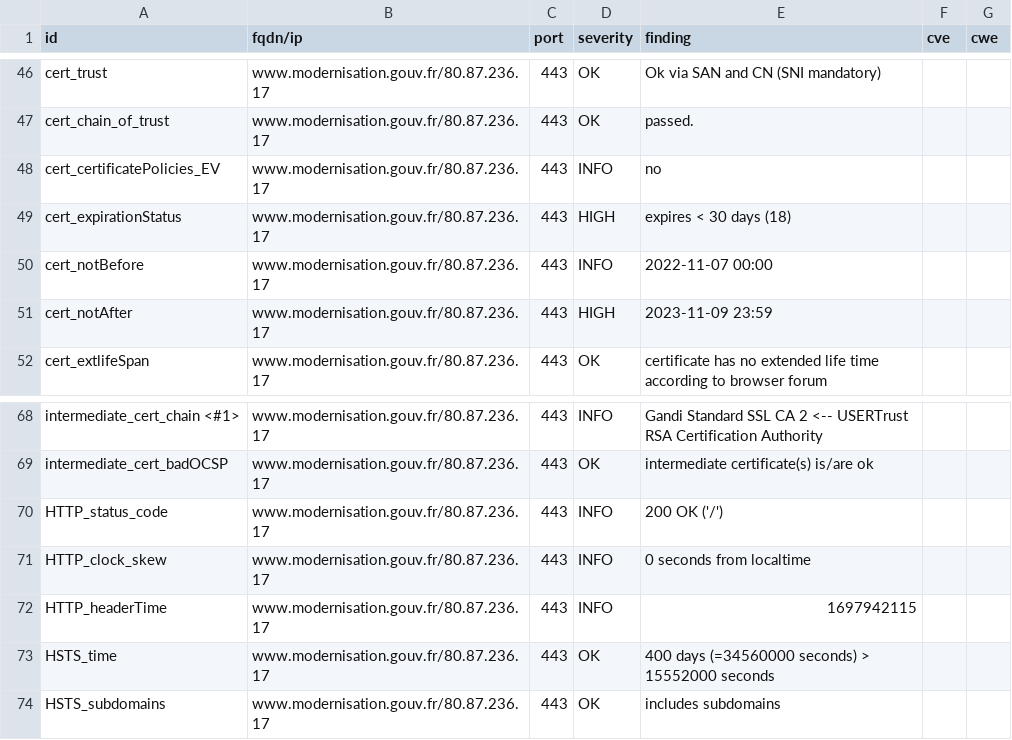
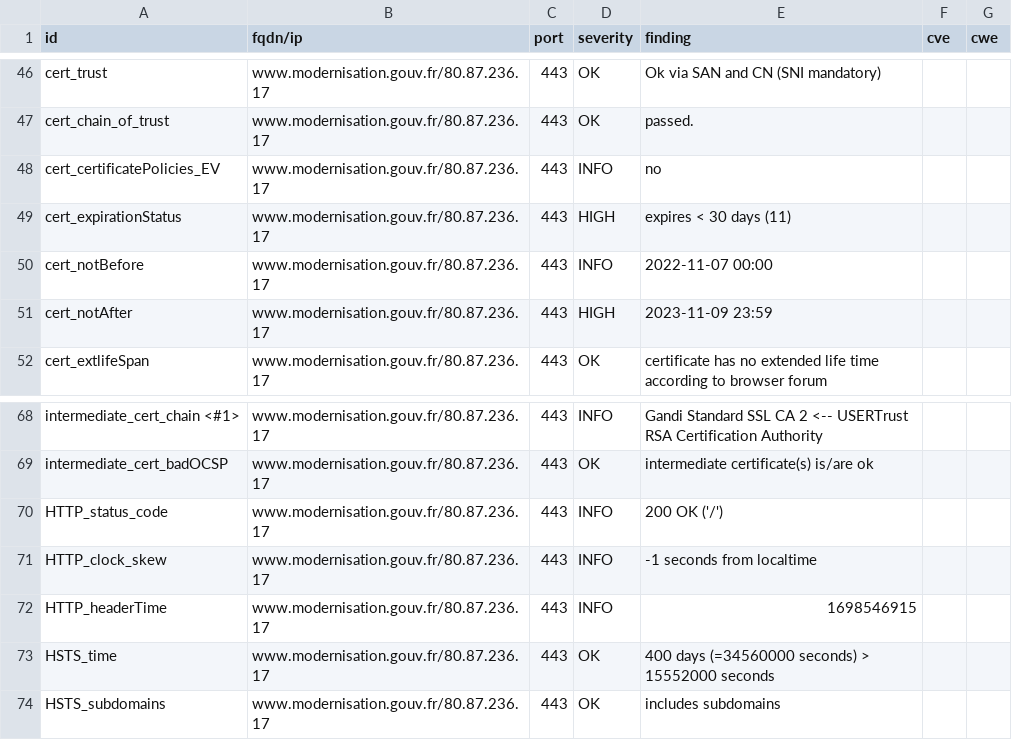
Before and after one commit to bmatge/dashlord, a CSV file: results/aHR0cHM6Ly93d3cubW9kZXJuaXNhdGlvbi5nb3V2LmZyLw==/testssl.csv, drawn as a sheet; only a part is shown, gaps mark what is left out.

```diff
--- a/results/aHR0cHM6Ly93d3cubW9kZXJuaXNhdGlvbi5nb3V2LmZyLw==/testssl.csv
+++ b/results/aHR0cHM6Ly93d3cubW9kZXJuaXNhdGlvbi5nb3V2LmZyLw==/testssl.csv
@@ -48,3 +48,3 @@
 "cert_certificatePolicies_EV","www.modernisation.gouv.fr/80.87.236.17","443","INFO","no","",""
-"cert_expirationStatus","www.modernisation.gouv.fr/80.87.236.17","443","HIGH","expires < 30 days (18)","",""
+"cert_expirationStatus","www.modernisation.gouv.fr/80.87.236.17","443","HIGH","expires < 30 days (11)","",""
 "cert_notBefore","www.modernisation.gouv.fr/80.87.236.17","443","INFO","2022-11-07 00:00","",""
@@ -70,4 +70,4 @@
 "HTTP_status_code","www.modernisation.gouv.fr/80.87.236.17","443","INFO","200 OK ('/')","",""
-"HTTP_clock_skew","www.modernisation.gouv.fr/80.87.236.17","443","INFO","0 seconds from localtime","",""
-"HTTP_headerTime","www.modernisation.gouv.fr/80.87.236.17","443","INFO","1697942115","",""
+"HTTP_clock_skew","www.modernisation.gouv.fr/80.87.236.17","443","INFO","-1 seconds from localtime","",""
+"HTTP_headerTime","www.modernisation.gouv.fr/80.87.236.17","443","INFO","1698546915","",""
 "HSTS_time","www.modernisation.gouv.fr/80.87.236.17","443","OK","400 days (=34560000 seconds) > 15552000 seconds","",""
```
Also changed, not shown: 12 other files.
